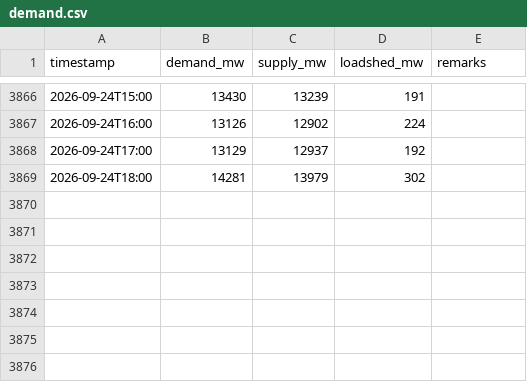
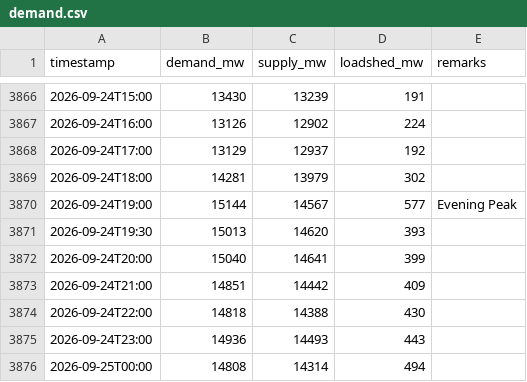
Before and after one commit to dhrupo/loadshedding-bd, a CSV file: data/demand.csv, drawn as a sheet; only a part is shown, gaps mark what is left out; the diff names each change by its address in the sheet, - before the commit and + after, or states it on an @@ line.

```diff
--- a/data/demand.csv
+++ b/data/demand.csv
+row 3870: 2026-09-24T19:00 | 15144 | 14567 | 577 | Evening Peak
+row 3871: 2026-09-24T19:30 | 15013 | 14620 | 393
+row 3872: 2026-09-24T20:00 | 15040 | 14641 | 399
+row 3873: 2026-09-24T21:00 | 14851 | 14442 | 409
+row 3874: 2026-09-24T22:00 | 14818 | 14388 | 430
+row 3875: 2026-09-24T23:00 | 14936 | 14493 | 443
+row 3876: 2026-09-25T00:00 | 14808 | 14314 | 494
```
Also changed, not shown: data/bmd_forecast.csv, data/generation.csv, 3 other files.
